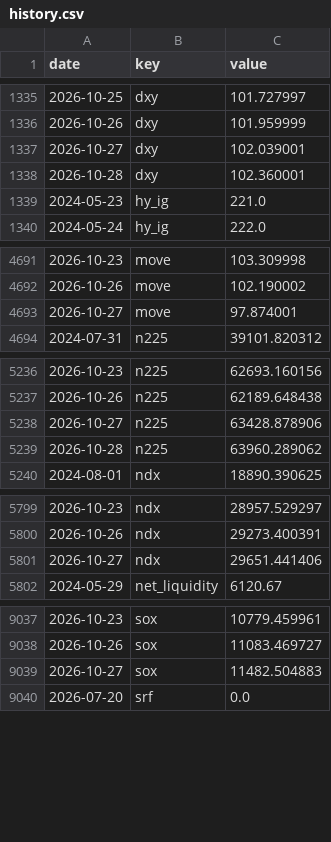
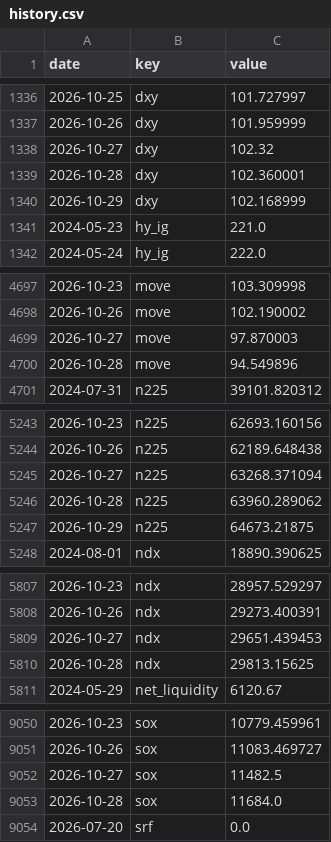
Before and after one commit to pony0278/Liquidity-risk-console, a CSV file: data/history.csv, drawn as a sheet; only a part is shown, gaps mark what is left out; the diff covers the shown part only.

```diff
--- a/data/history.csv
+++ b/data/history.csv
@@ -1336,4 +1337,5 @@ date,key,value
 2026-10-26,dxy,101.959999
-2026-10-27,dxy,102.039001
+2026-10-27,dxy,102.32
 2026-10-28,dxy,102.360001
+2026-10-29,dxy,102.168999
 2024-05-23,hy_ig,221.0
@@ -4692,3 +4698,4 @@ date,key,value
 2026-10-26,move,102.190002
-2026-10-27,move,97.874001
+2026-10-27,move,97.870003
+2026-10-28,move,94.549896
 2024-07-31,n225,39101.820312
@@ -5237,4 +5244,5 @@ date,key,value
 2026-10-26,n225,62189.648438
-2026-10-27,n225,63428.878906
+2026-10-27,n225,63268.371094
 2026-10-28,n225,63960.289062
+2026-10-29,n225,64673.21875
 2024-08-01,ndx,18890.390625
@@ -5800,3 +5808,4 @@ date,key,value
 2026-10-26,ndx,29273.400391
-2026-10-27,ndx,29651.441406
+2026-10-27,ndx,29651.439453
+2026-10-28,ndx,29813.15625
 2024-05-29,net_liquidity,6120.67
@@ -9038,3 +9051,4 @@ date,key,value
 2026-10-26,sox,11083.469727
-2026-10-27,sox,11482.504883
+2026-10-27,sox,11482.5
+2026-10-28,sox,11684.0
 2026-07-20,srf,0.0
```
Also changed, not shown: 18 added rows and 2 edited cells elsewhere in this file, 10 other files.
